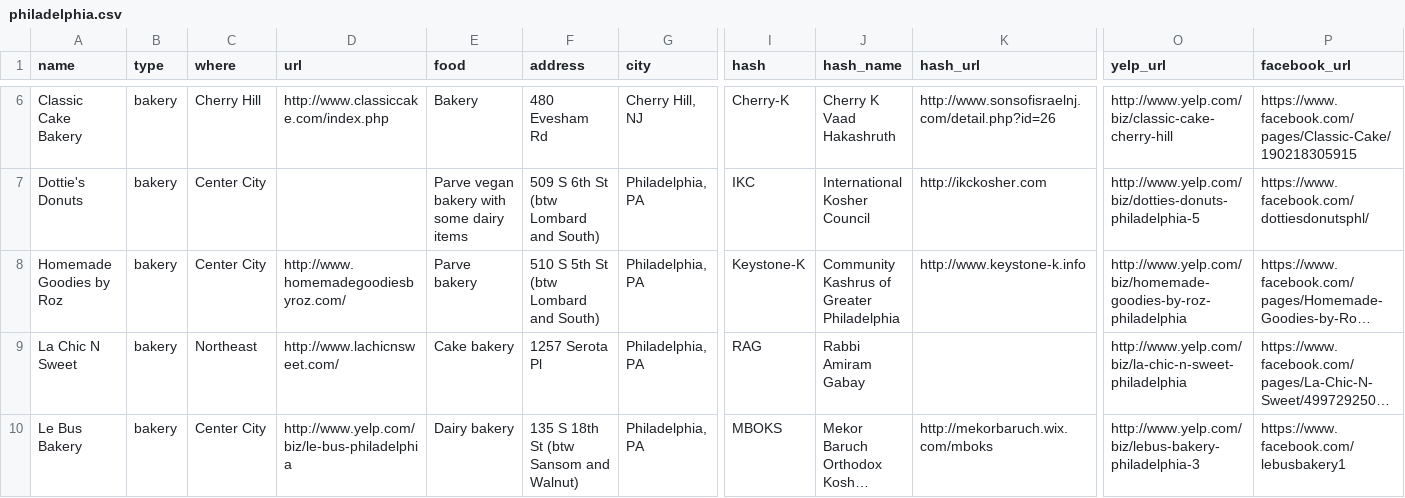
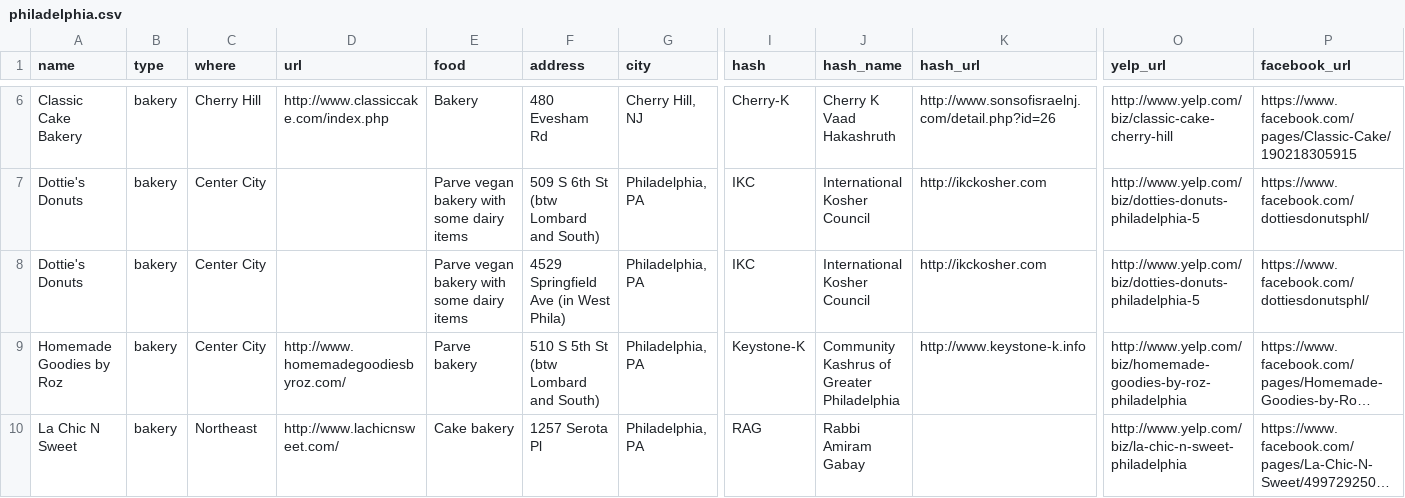
Before and after one commit to mekorhabracha/mekorhabracha.github.io, a CSV file: _data/philadelphia.csv, drawn as a sheet; only a part is shown, gaps mark what is left out; the shorter side is filled out with more unchanged rows; long unchanged cells end in …; rows hold the shown columns only; the diff names each change by its address in the sheet, - before the commit and + after, or states it on an @@ line.

Commit message:
Update philadelphia.csv

```diff
--- a/_data/philadelphia.csv
+++ b/_data/philadelphia.csv
+row 8: Dottie's Donuts | bakery | Center City |  | Parve vegan bakery with some dairy items | 4529 Springfield Ave (in West Phila) | Philadelphia, PA | IKC | International Kosher Council | http://ikckosher.com | http://www.yelp.com/biz/dotties-donuts-philadelphia-5 | https://www.facebook.com/dottiesdonutsphl/
```
